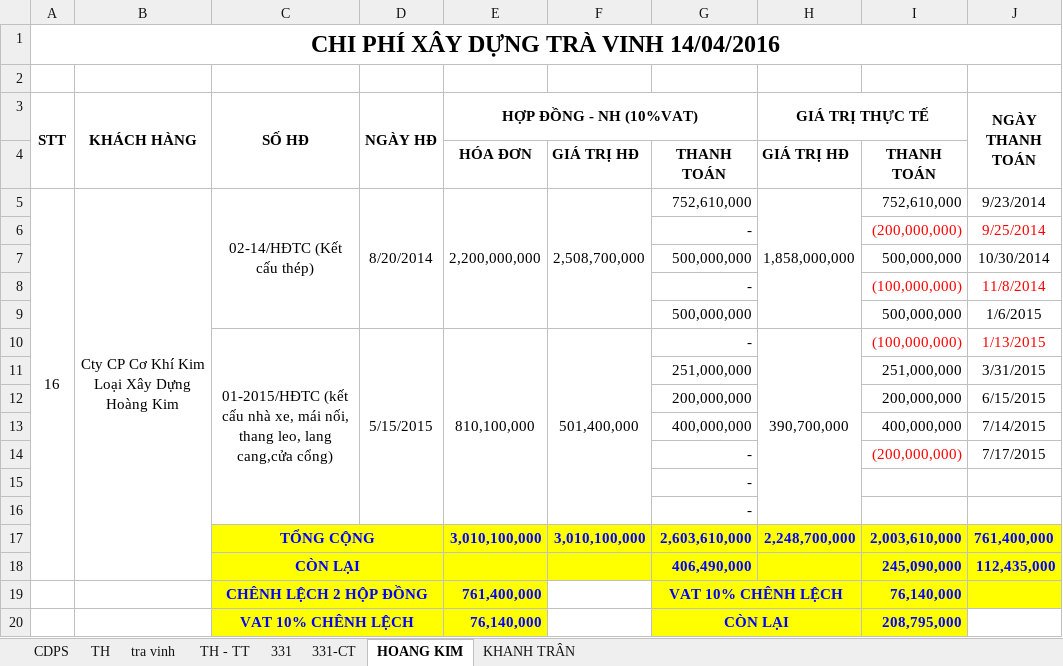
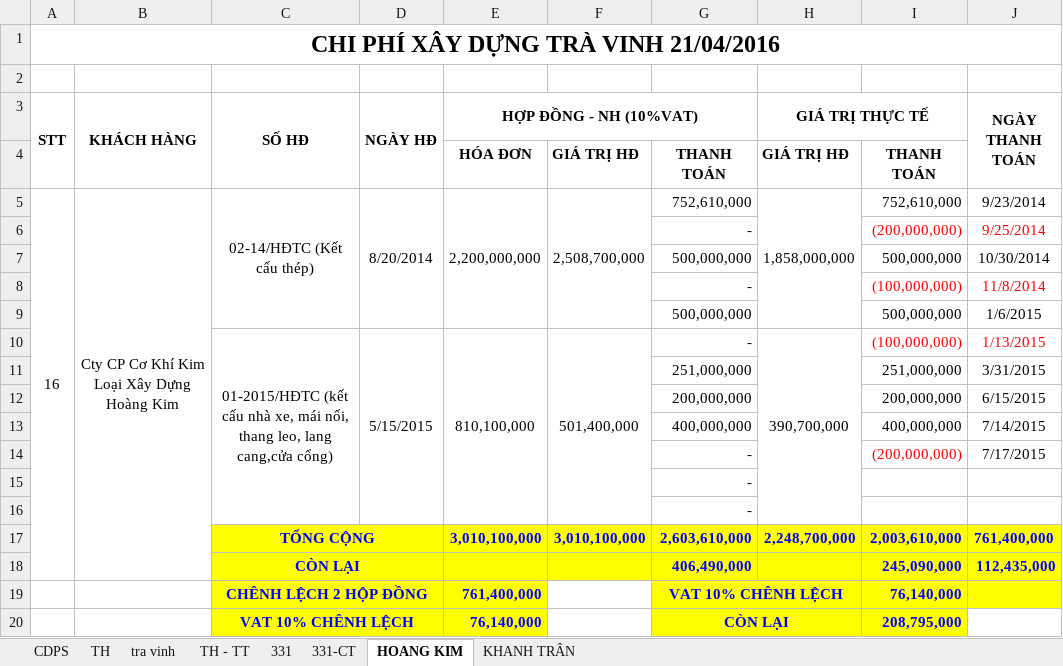
Before and after one commit to vuphuong11/02.KE-TOAN, an Excel workbook: SO SACH - TV/SO SACH/2016/An Lạc TV.xlsx, sheet HOANG KIM, drawn as a sheet; only a part is shown; values as stored, in another font and other column widths than the file's, no borders; the diff names each change by its address in the sheet, - before the commit and + after, or states it on an @@ line.

```diff
--- a/SO SACH - TV/SO SACH/2016/An Lạc TV.xlsx (sheet HOANG KIM)
+++ b/SO SACH - TV/SO SACH/2016/An Lạc TV.xlsx (sheet HOANG KIM)
-A1 (STT): CHI PHÍ XÂY DỰNG TRÀ VINH 14/04/2016
+A1 (STT): CHI PHÍ XÂY DỰNG TRÀ VINH 21/04/2016
```
Also changed, not shown: sheet tra vinh, sheet TH - TT, CONG NO/CONG NO 2016/CN Tổng hợp.xlsx, CONG NO/CONG NO 2016/Cong no NL ca.xlsx, 11 other files.
